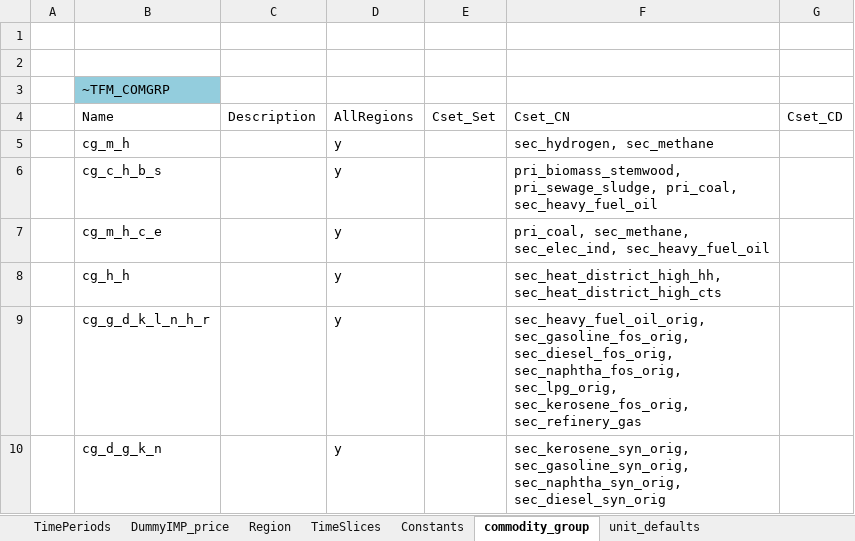
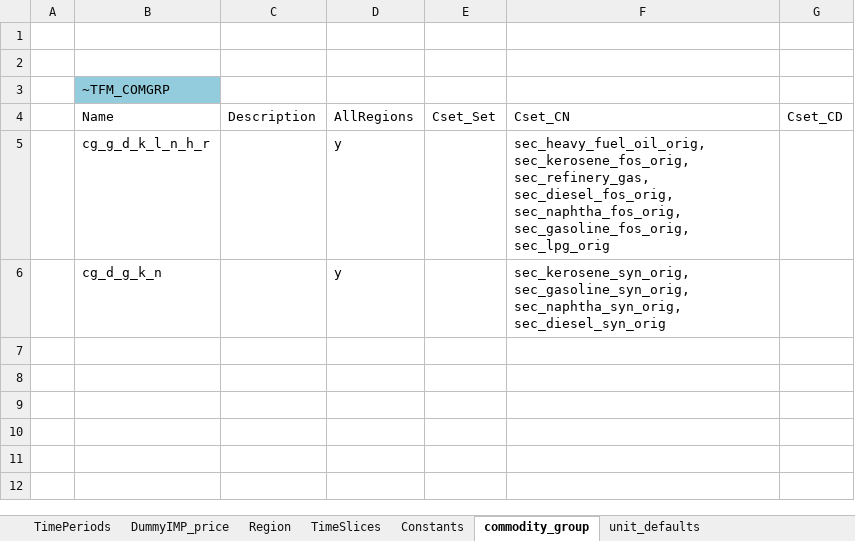
Before and after one commit to sedos-project/data_adapter_times, an Excel workbook: config_data/SysSettings.xlsx, sheet commodity_group, drawn as a sheet; values as stored, in another font and other column widths than the file's, no borders; removed rows and columns are numbered as before the commit, all else as after; the diff names each change by its address in the sheet, - before the commit and + after, or states it on an @@ line.

```diff
--- a/config_data/SysSettings.xlsx (sheet commodity_group)
+++ b/config_data/SysSettings.xlsx (sheet commodity_group)
-row 5:  | cg_m_h |  | y |  | sec_hydrogen, sec_methane
-row 6:  | cg_c_h_b_s |  | y |  | pri_biomass_stemwood, pri_sewage_sludge, pri_coal, sec_heavy_fuel_oil
-row 7:  | cg_m_h_c_e |  | y |  | pri_coal, sec_methane, sec_elec_ind, sec_heavy_fuel_oil
-row 8:  | cg_h_h |  | y |  | sec_heat_district_high_hh, sec_heat_district_high_cts
-F5: sec_heavy_fuel_oil_orig, sec_gasoline_fos_orig, sec_diesel_fos_orig, sec_naphtha_fos_orig, sec_lpg_orig, sec_kerosene_fos_orig, sec_refinery_gas
+F5: sec_heavy_fuel_oil_orig, sec_kerosene_fos_orig, sec_refinery_gas, sec_diesel_fos_orig, sec_naphtha_fos_orig, sec_gasoline_fos_orig, sec_lpg_orig
```
Also changed, not shown: output_data/vt_DE_x2x.xlsx, 3 other files.
